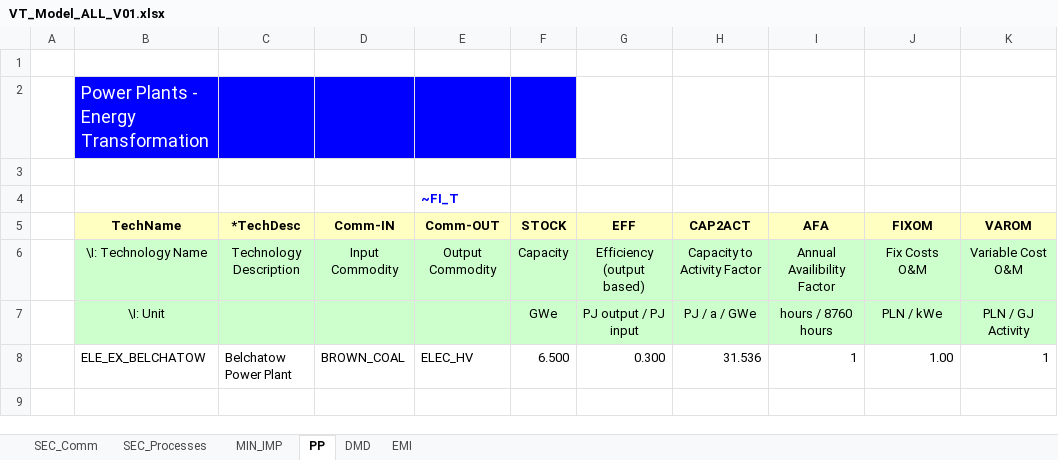
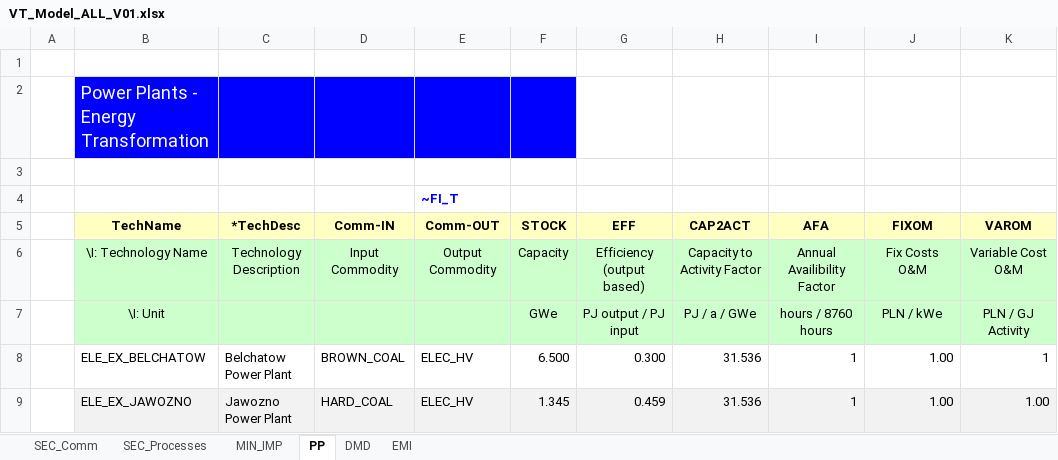
Before and after one commit to Gucwia/IERP, an Excel workbook: VT_Model_ALL_V01.xlsx, sheet PP, drawn as a sheet; values as stored, in another font and other column widths than the file's, no borders; the diff names each change by its address in the sheet, - before the commit and + after, or states it on an @@ line.

```diff
--- a/VT_Model_ALL_V01.xlsx (sheet PP)
+++ b/VT_Model_ALL_V01.xlsx (sheet PP)
+row 9:  | ELE_EX_JAWOZNO | Jawozno Power Plant | HARD_COAL | ELEC_HV | 1.345 | 0.459 | 31.536 | 1 | 1.00 | 1.00
```
Also changed, not shown: sheet SEC_Processes, sheet MIN_IMP, sheet SEC_Comm, sheet DMD.
